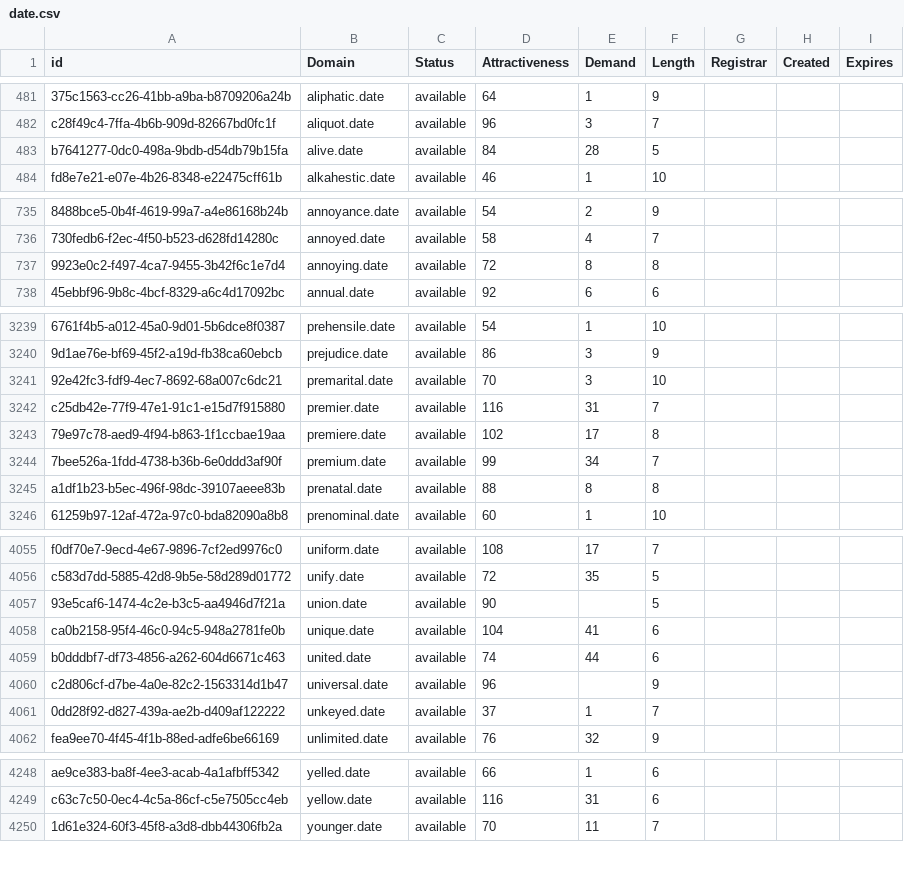
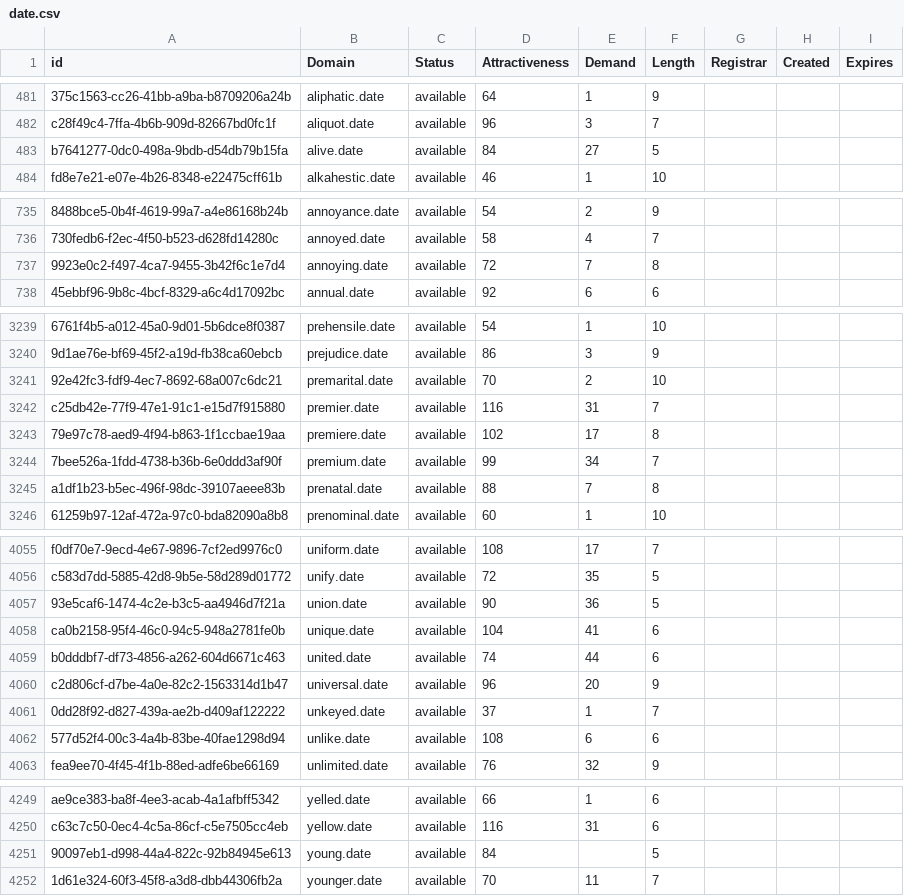
Before and after one commit to UniqueDomains/date-oneword-domains, a CSV file: date.csv, drawn as a sheet; only a part is shown, gaps mark what is left out; the diff covers the shown part only; the diff names each change by its address in the sheet, - before the commit and + after, or states it on an @@ line.

Commit message:
Domains update

```diff
--- a/date.csv
+++ b/date.csv
-E483 (Demand): 28
+E483 (Demand): 27
-E737 (Demand): 8
+E737 (Demand): 7
-E3241 (Demand): 3
+E3241 (Demand): 2
-E3245 (Demand): 8
+E3245 (Demand): 7
-E4057 (Demand): (empty)
+E4057 (Demand): 36
-E4060 (Demand): (empty)
+E4060 (Demand): 20
+row 4062: 577d52f4-00c3-4a4b-83be-40fae1298d94 | unlike.date | available | 108 | 6 | 6
+row 4251: 90097eb1-d998-44a4-822c-92b84945e613 | young.date | available | 84 |  | 5
```
Also changed, not shown: 14 edited cells elsewhere in this file, 2 other files.
